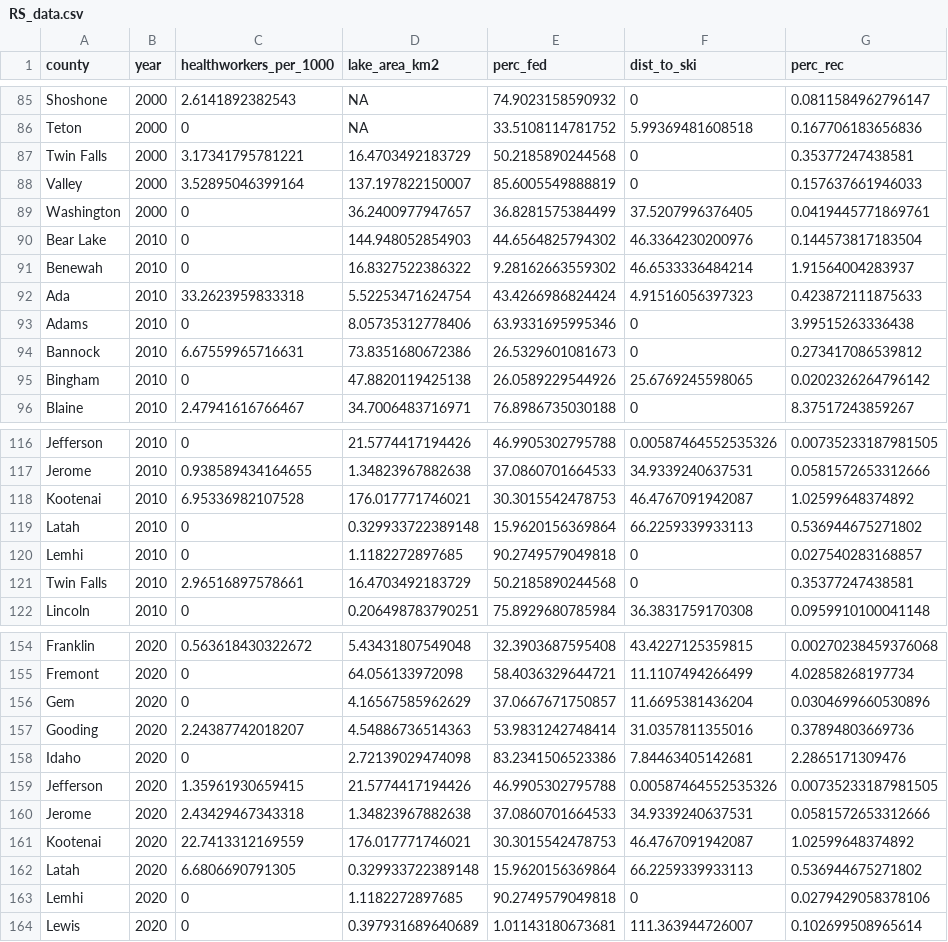
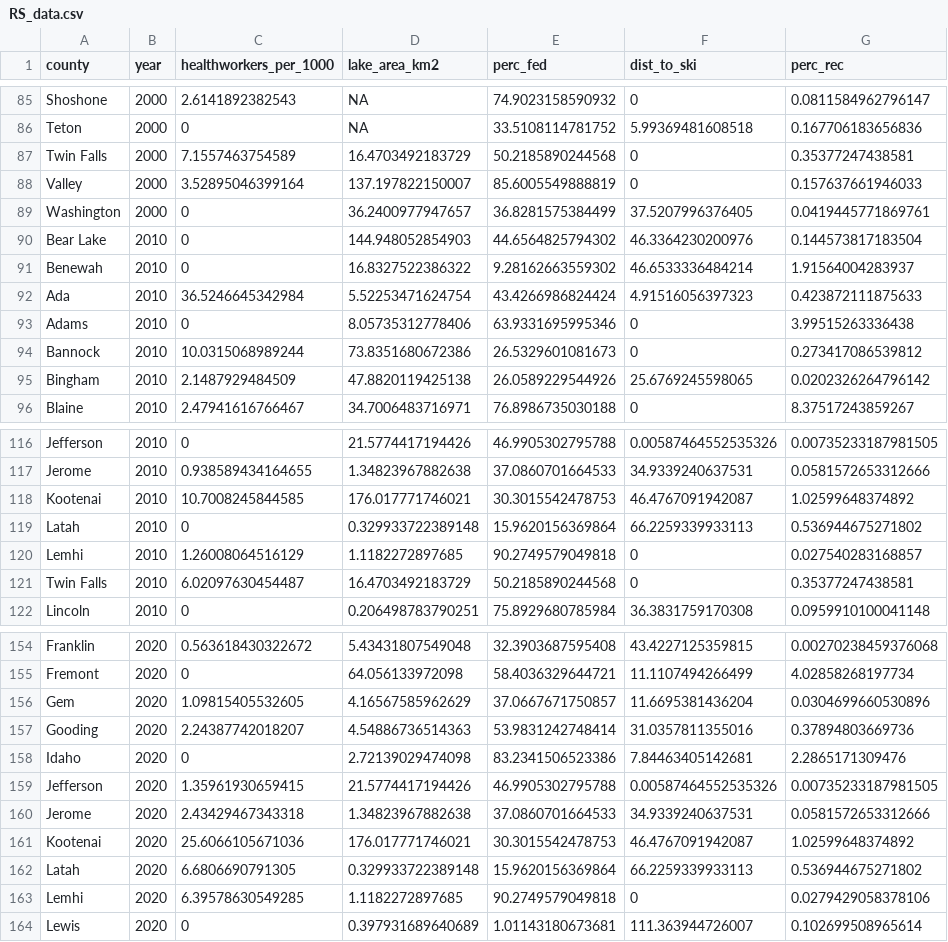
Before and after one commit to CarolynKoehn/Koehn_etal_2026_Farmland-loss-archetypes, a CSV file: data/RS_data.csv, drawn as a sheet; only a part is shown, gaps mark what is left out; the diff covers the shown part only; the diff names each change by its address in the sheet, - before the commit and + after, or states it on an @@ line.

```diff
--- a/data/RS_data.csv
+++ b/data/RS_data.csv
-C87 (healthworkers_per_1000): 3.17341795781221
+C87 (healthworkers_per_1000): 7.1557463754589
-C92 (healthworkers_per_1000): 33.2623959833318
+C92 (healthworkers_per_1000): 36.5246645342984
-C94 (healthworkers_per_1000): 6.67559965716631
+C94 (healthworkers_per_1000): 10.0315068989244
-C95 (healthworkers_per_1000): 0
+C95 (healthworkers_per_1000): 2.1487929484509
-C118 (healthworkers_per_1000): 6.95336982107528
+C118 (healthworkers_per_1000): 10.7008245844585
-C120 (healthworkers_per_1000): 0
+C120 (healthworkers_per_1000): 1.26008064516129
-C121 (healthworkers_per_1000): 2.96516897578661
+C121 (healthworkers_per_1000): 6.02097630454487
-C156 (healthworkers_per_1000): 0
+C156 (healthworkers_per_1000): 1.09815405532605
-C161 (healthworkers_per_1000): 22.7413312169559
+C161 (healthworkers_per_1000): 25.6066105671036
-C163 (healthworkers_per_1000): 0
+C163 (healthworkers_per_1000): 6.39578630549285
```
Also changed, not shown: 20 edited cells elsewhere in this file, 1 other file.
